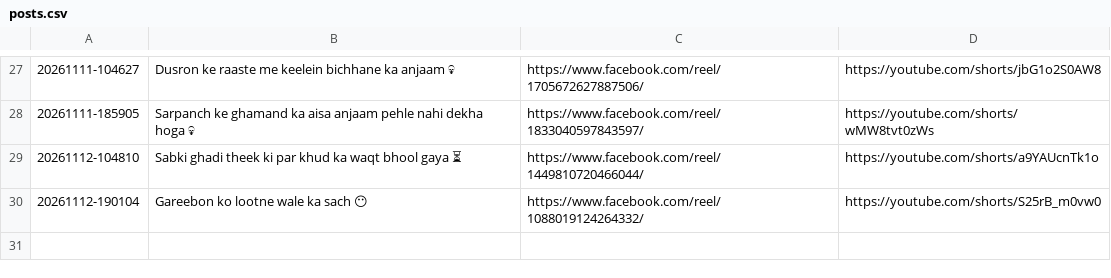
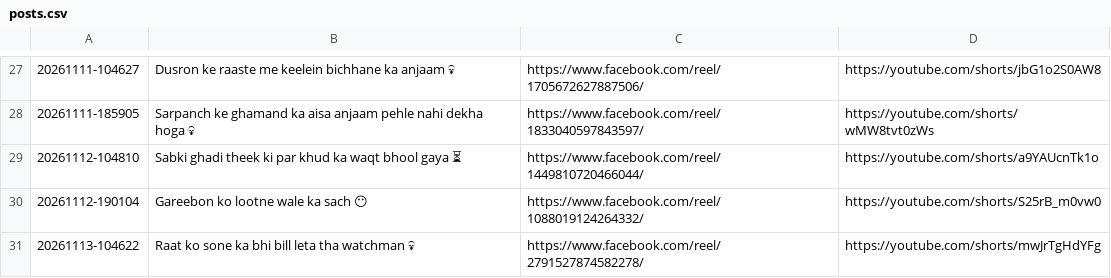
Before and after one commit to storywala108-cmd/zindagi-ka-sach-reels, a CSV file: logs/posts.csv, drawn as a sheet; only a part is shown, gaps mark what is left out; the diff names each change by its address in the sheet, - before the commit and + after, or states it on an @@ line.

Commit message:
reel state 110

```diff
--- a/logs/posts.csv
+++ b/logs/posts.csv
+row 31: 20261113-104622 | Raat ko sone ka bhi bill leta tha watchman 💀 | https://www.facebook.com/reel/2791527874582278/ | https://youtube.com/shorts/mwJrTgHdYFg
```
